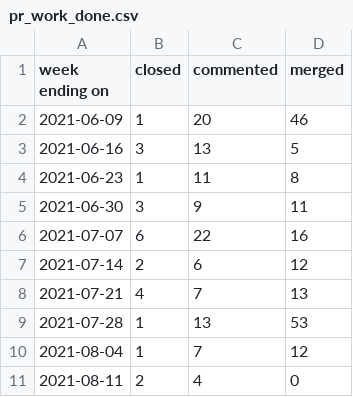
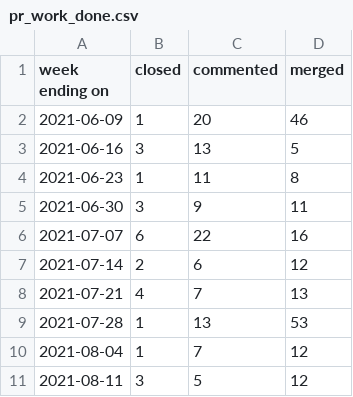
Before and after one commit to overlookinfra/community_management, a CSV file: docs/pr_work_done.csv, drawn as a sheet.

```diff
--- a/docs/pr_work_done.csv
+++ b/docs/pr_work_done.csv
@@ -10,2 +10,2 @@ week ending on,closed,commented,merged
 2021-08-04,1,7,12
-2021-08-11,2,4,0
+2021-08-11,3,5,12
```
Also changed, not shown: created_per_day.csv, docs/created_per_day.csv, 23 other files.
